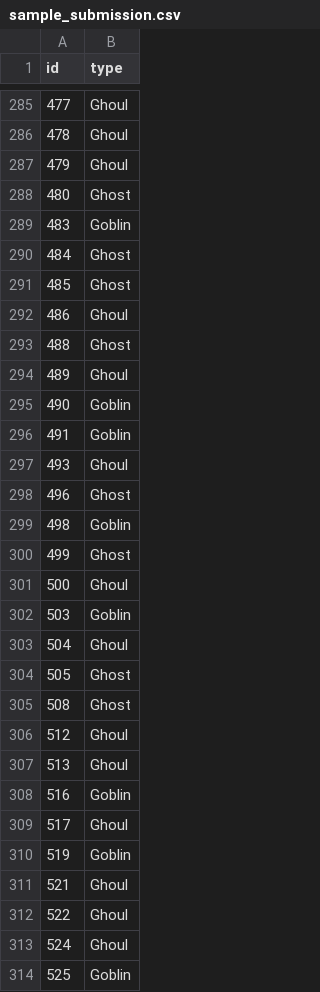
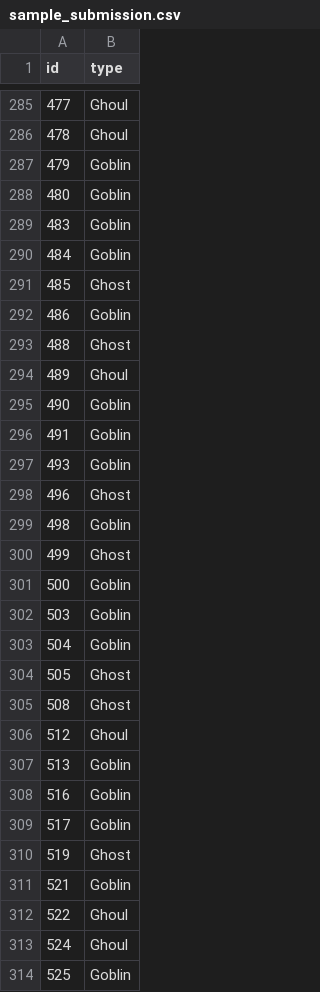
Before and after one commit to hukitoc94/my_kaggle, a CSV file: ghouls-goblins-and-ghosts-boo/data/sample_submission.csv, drawn as a sheet; only a part is shown, gaps mark what is left out; the diff covers the shown part only.

Commit message:
Ghost-Ghoblins

```diff
--- a/ghouls-goblins-and-ghosts-boo/data/sample_submission.csv
+++ b/ghouls-goblins-and-ghosts-boo/data/sample_submission.csv
@@ -286,8 +286,8 @@ id,type
 478,Ghoul
-479,Ghoul
-480,Ghost
+479,Goblin
+480,Goblin
 483,Goblin
-484,Ghost
+484,Goblin
 485,Ghost
-486,Ghoul
+486,Goblin
 488,Ghost
@@ -296,3 +296,3 @@ id,type
 491,Goblin
-493,Ghoul
+493,Goblin
 496,Ghost
@@ -300,5 +300,5 @@ id,type
 499,Ghost
-500,Ghoul
+500,Goblin
 503,Goblin
-504,Ghoul
+504,Goblin
 505,Ghost
@@ -306,7 +306,7 @@ id,type
 512,Ghoul
-513,Ghoul
+513,Goblin
 516,Goblin
-517,Ghoul
-519,Goblin
-521,Ghoul
+517,Goblin
+519,Ghost
+521,Goblin
 522,Ghoul
```
Also changed, not shown: 110 edited cells elsewhere in this file, 1 other file.
